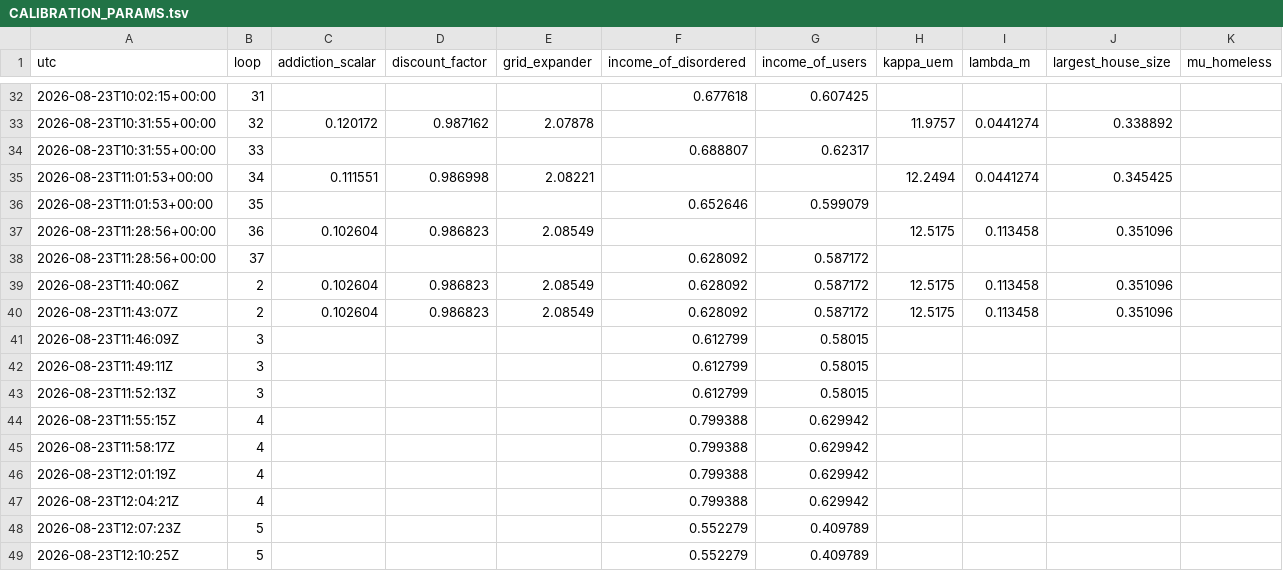
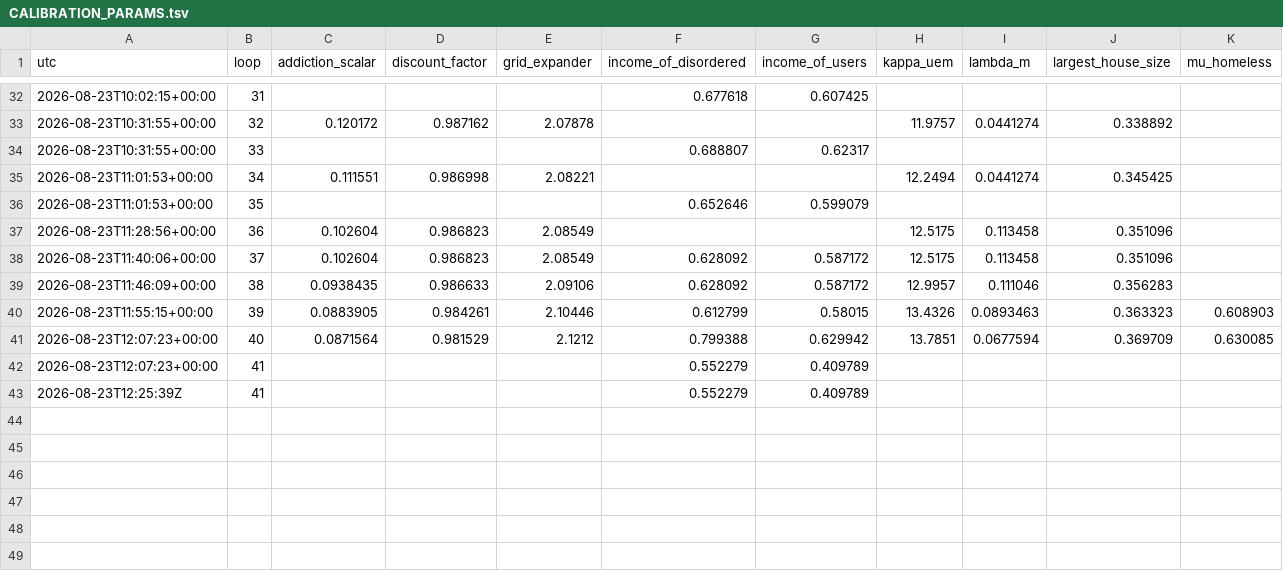
Before and after one commit to srotberg/housing_first_or_treatment_first_ask_the_kids_not_the_parents, a TSV file: code/CALIBRATION_PARAMS.tsv, drawn as a sheet; only a part is shown, gaps mark what is left out; removed rows and columns are numbered as before the commit, all else as after; rows hold the shown columns only; the diff names each change by its address in the sheet, - before the commit and + after, or states it on an @@ line.

```diff
--- a/code/CALIBRATION_PARAMS.tsv
+++ b/code/CALIBRATION_PARAMS.tsv
-row 38: 2026-08-23T11:28:56+00:00 | 37 |  |  |  | 0.628092 | 0.587172
-A38 (utc): 2026-08-23T11:40:06Z
+A38 (utc): 2026-08-23T11:40:06+00:00
-B38 (loop): 2
+B38 (loop): 37
-row 40: 2026-08-23T11:43:07Z | 2 | 0.102604 | 0.986823 | 2.08549 | 0.628092 | 0.587172 | 12.5175 | 0.113458 | 0.351096
-row 41: 2026-08-23T11:46:09Z | 3 |  |  |  | 0.612799 | 0.58015
-row 42: 2026-08-23T11:49:11Z | 3 |  |  |  | 0.612799 | 0.58015
-row 43: 2026-08-23T11:52:13Z | 3 |  |  |  | 0.612799 | 0.58015
-row 44: 2026-08-23T11:55:15Z | 4 |  |  |  | 0.799388 | 0.629942
-row 45: 2026-08-23T11:58:17Z | 4 |  |  |  | 0.799388 | 0.629942
-row 46: 2026-08-23T12:01:19Z | 4 |  |  |  | 0.799388 | 0.629942
-row 47: 2026-08-23T12:04:21Z | 4 |  |  |  | 0.799388 | 0.629942
+row 39: 2026-08-23T11:46:09+00:00 | 38 | 0.0938435 | 0.986633 | 2.09106 | 0.628092 | 0.587172 | 12.9957 | 0.111046 | 0.356283
+row 40: 2026-08-23T11:55:15+00:00 | 39 | 0.0883905 | 0.984261 | 2.10446 | 0.612799 | 0.58015 | 13.4326 | 0.0893463 | 0.363323 | 0.608903
+row 41: 2026-08-23T12:07:23+00:00 | 40 | 0.0871564 | 0.981529 | 2.1212 | 0.799388 | 0.629942 | 13.7851 | 0.0677594 | 0.369709 | 0.630085
-A42 (utc): 2026-08-23T12:07:23Z
+A42 (utc): 2026-08-23T12:07:23+00:00
-B42:B43 (loop): 5
+B42:B43 (loop): 41
-A43 (utc): 2026-08-23T12:10:25Z
+A43 (utc): 2026-08-23T12:25:39Z
```
Also changed, not shown: 2 other files.
